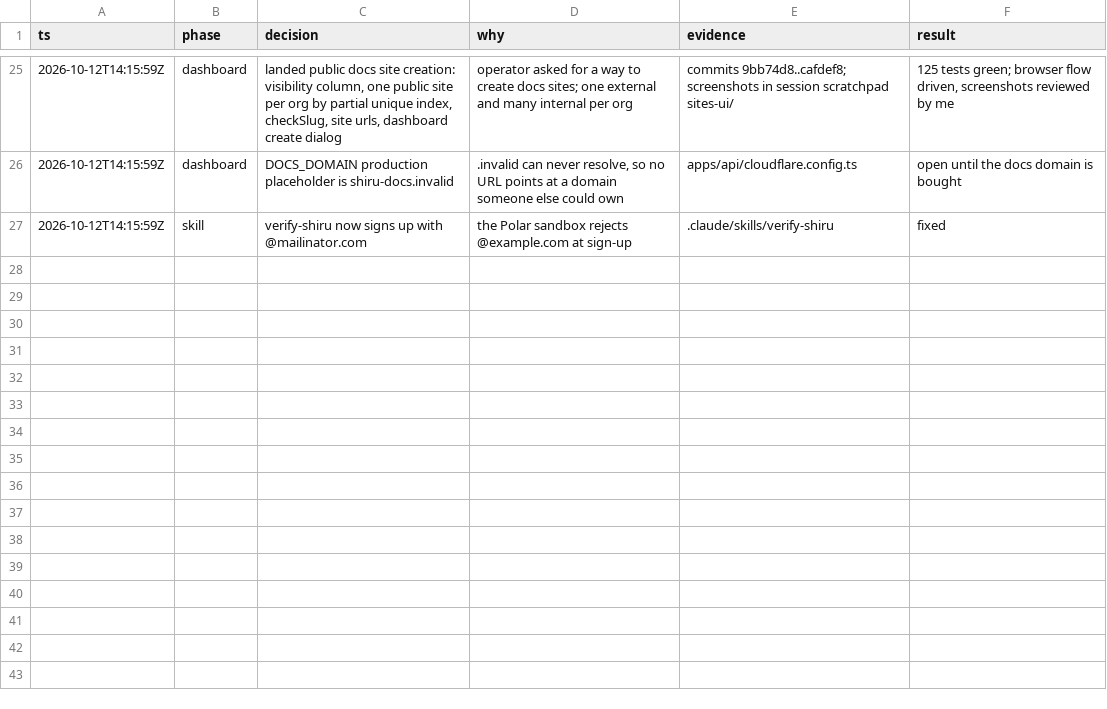
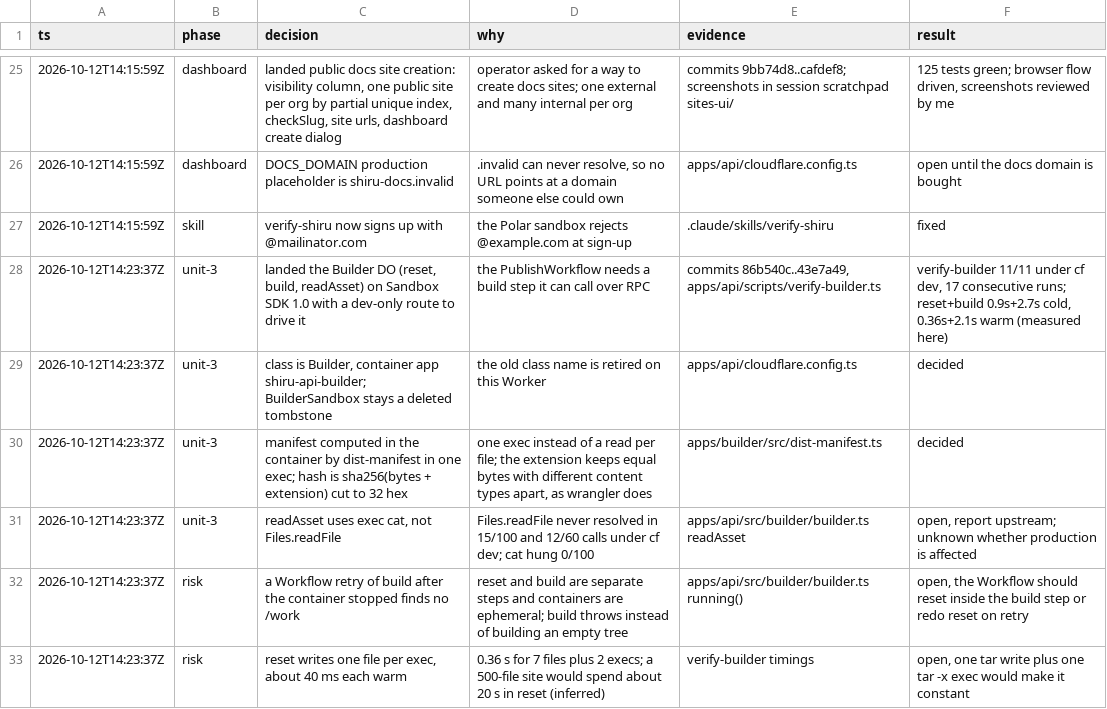
Before and after one commit to mahou-labs/shiru, a TSV file: .audit/publishing-pipeline.tsv, drawn as a sheet; only a part is shown, gaps mark what is left out; the diff names each change by its address in the sheet, - before the commit and + after, or states it on an @@ line.

Commit message:
log unit 3 of the publishing pipeline

```diff
--- a/.audit/publishing-pipeline.tsv
+++ b/.audit/publishing-pipeline.tsv
+row 28: 2026-10-12T14:23:37Z | unit-3 | landed the Builder DO (reset, build, readAsset) on Sandbox SDK 1.0 with a dev-only route to drive it | the PublishWorkflow needs a build step it can call over RPC | commits 86b540c..43e7a49, apps/api/scripts/verify-builder.ts | verify-builder 11/11 under cf dev, 17 consecutive runs; reset+build 0.9s+2.7s cold, 0.36s+2.1s warm (measured here)
+row 29: 2026-10-12T14:23:37Z | unit-3 | class is Builder, container app shiru-api-builder; BuilderSandbox stays a deleted tombstone | the old class name is retired on this Worker | apps/api/cloudflare.config.ts | decided
+row 30: 2026-10-12T14:23:37Z | unit-3 | manifest computed in the container by dist-manifest in one exec; hash is sha256(bytes + extension) cut to 32 hex | one exec instead of a read per file; the extension keeps equal bytes with different content types apart, as wrangler does | apps/builder/src/dist-manifest.ts | decided
+row 31: 2026-10-12T14:23:37Z | unit-3 | readAsset uses exec cat, not Files.readFile | Files.readFile never resolved in 15/100 and 12/60 calls under cf dev; cat hung 0/100 | apps/api/src/builder/builder.ts readAsset | open, report upstream; unknown whether production is affected
+row 32: 2026-10-12T14:23:37Z | risk | a Workflow retry of build after the container stopped finds no /work | reset and build are separate steps and containers are ephemeral; build throws instead of building an empty tree | apps/api/src/builder/builder.ts running() | open, the Workflow should reset inside the build step or redo reset on retry
+row 33: 2026-10-12T14:23:37Z | risk | reset writes one file per exec, about 40 ms each warm | 0.36 s for 7 files plus 2 execs; a 500-file site would spend about 20 s in reset (inferred) | verify-builder timings | open, one tar write plus one tar -x exec would make it constant
```
Also changed, not shown: 1 other file.
